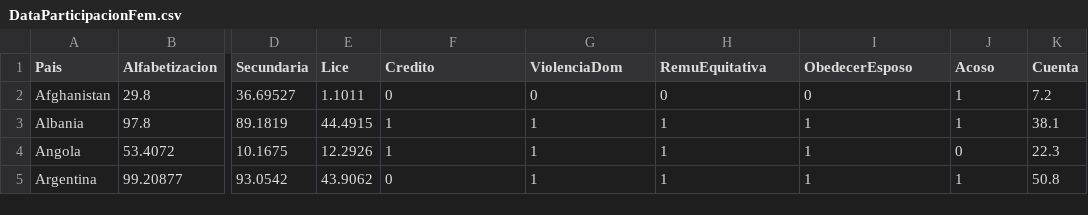
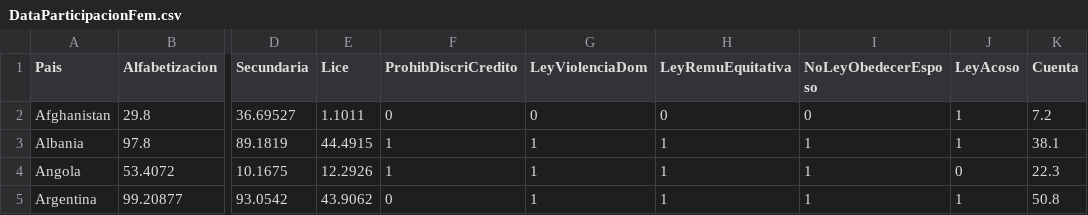
Before and after one commit to maurici0mr/Proyecto-Estad-stica-2, a CSV file: DataParticipacionFem.csv, drawn as a sheet; only a part is shown, gaps mark what is left out; the diff names each change by its address in the sheet, - before the commit and + after, or states it on an @@ line.

Commit message:
Update DataParticipacionFem.csv

```diff
--- a/DataParticipacionFem.csv
+++ b/DataParticipacionFem.csv
-F1: Credito
+F1: ProhibDiscriCredito
-G1: ViolenciaDom
+G1: LeyViolenciaDom
-H1: RemuEquitativa
+H1: LeyRemuEquitativa
-I1: ObedecerEsposo
+I1: NoLeyObedecerEsposo
-J1: Acoso
+J1: LeyAcoso
```
